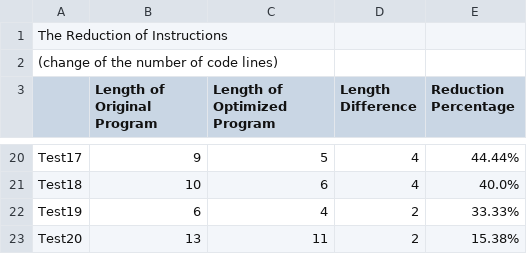
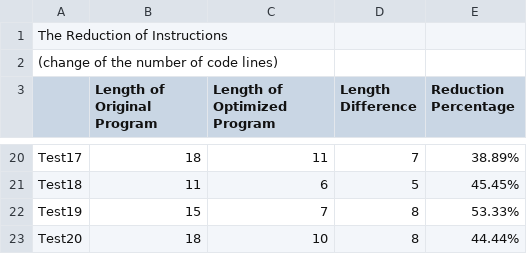
Before and after one commit to yyyYangLiu/CISC499, a CSV file: src/Result_Table2.csv, drawn as a sheet; only a part is shown, gaps mark what is left out; the diff covers the shown part only; the diff names each change by its address in the sheet, - before the commit and + after, or states it on an @@ line.

```diff
--- a/src/Result_Table2.csv
+++ b/src/Result_Table2.csv
-B20 (Length of Original Program): 9
+B20 (Length of Original Program): 18
-C20 (Length of Optimized Program): 5
+C20 (Length of Optimized Program): 11
-D20 (Length Difference): 4
+D20 (Length Difference): 7
-E20 (Reduction Percentage): 44.44%
+E20 (Reduction Percentage): 38.89%
-B21 (Length of Original Program): 10
+B21 (Length of Original Program): 11
-D21 (Length Difference): 4
+D21 (Length Difference): 5
-E21 (Reduction Percentage): 40.0%
+E21 (Reduction Percentage): 45.45%
-B22 (Length of Original Program): 6
+B22 (Length of Original Program): 15
-C22 (Length of Optimized Program): 4
+C22 (Length of Optimized Program): 7
-D22:D23 (Length Difference): 2
+D22:D23 (Length Difference): 8
-E22 (Reduction Percentage): 33.33%
+E22 (Reduction Percentage): 53.33%
-B23 (Length of Original Program): 13
+B23 (Length of Original Program): 18
-C23 (Length of Optimized Program): 11
+C23 (Length of Optimized Program): 10
-E23 (Reduction Percentage): 15.38%
+E23 (Reduction Percentage): 44.44%
```
Also changed, not shown: 60 edited cells elsewhere in this file, src/Function_Check_Table3.csv, src/Result_Table1.csv, 3 other files.
